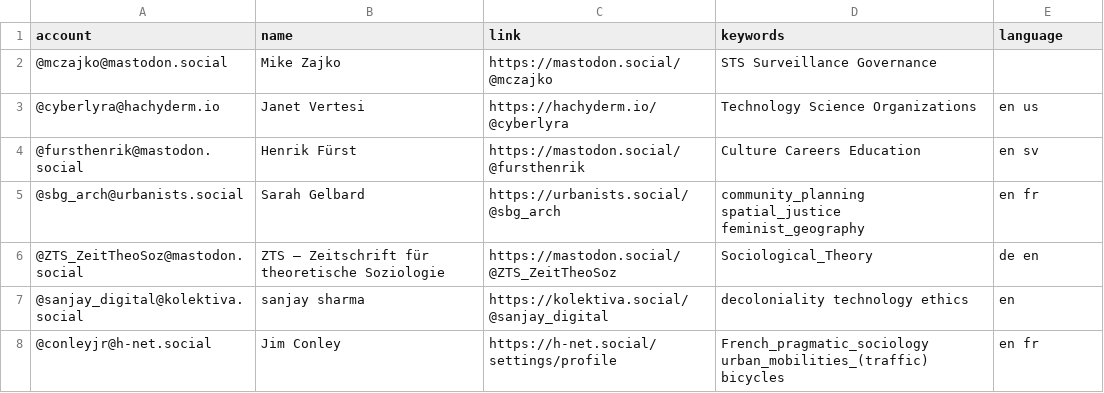
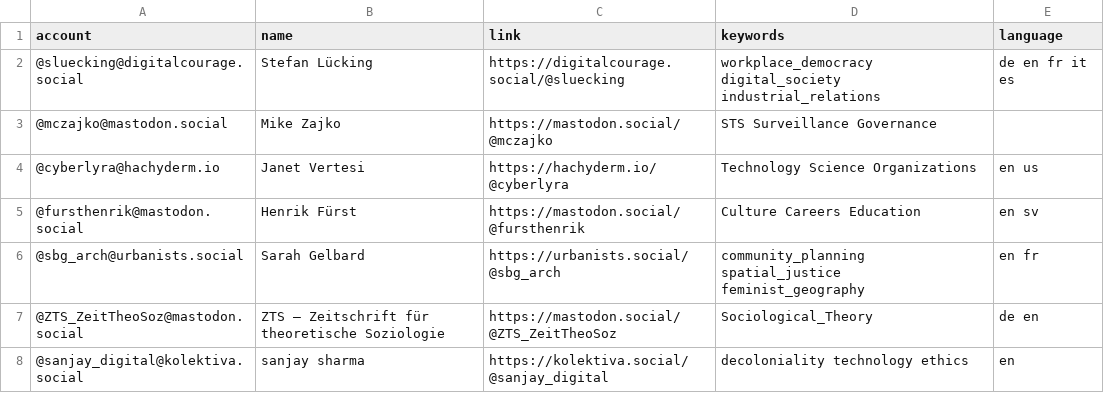
Before and after one commit to trutzig89182/Mastodon-Sociologists, a CSV file: resources/users.csv, drawn as a sheet; only a part is shown; the shorter side is filled out with more unchanged rows; the diff names each change by its address in the sheet, - before the commit and + after, or states it on an @@ line.

Commit message:
Update users.csv

```diff
--- a/resources/users.csv
+++ b/resources/users.csv
+row 2: @sluecking@digitalcourage.social | Stefan Lücking | https://digitalcourage.social/@sluecking | workplace_democracy digital_society industrial_relations | de en fr it es
```
